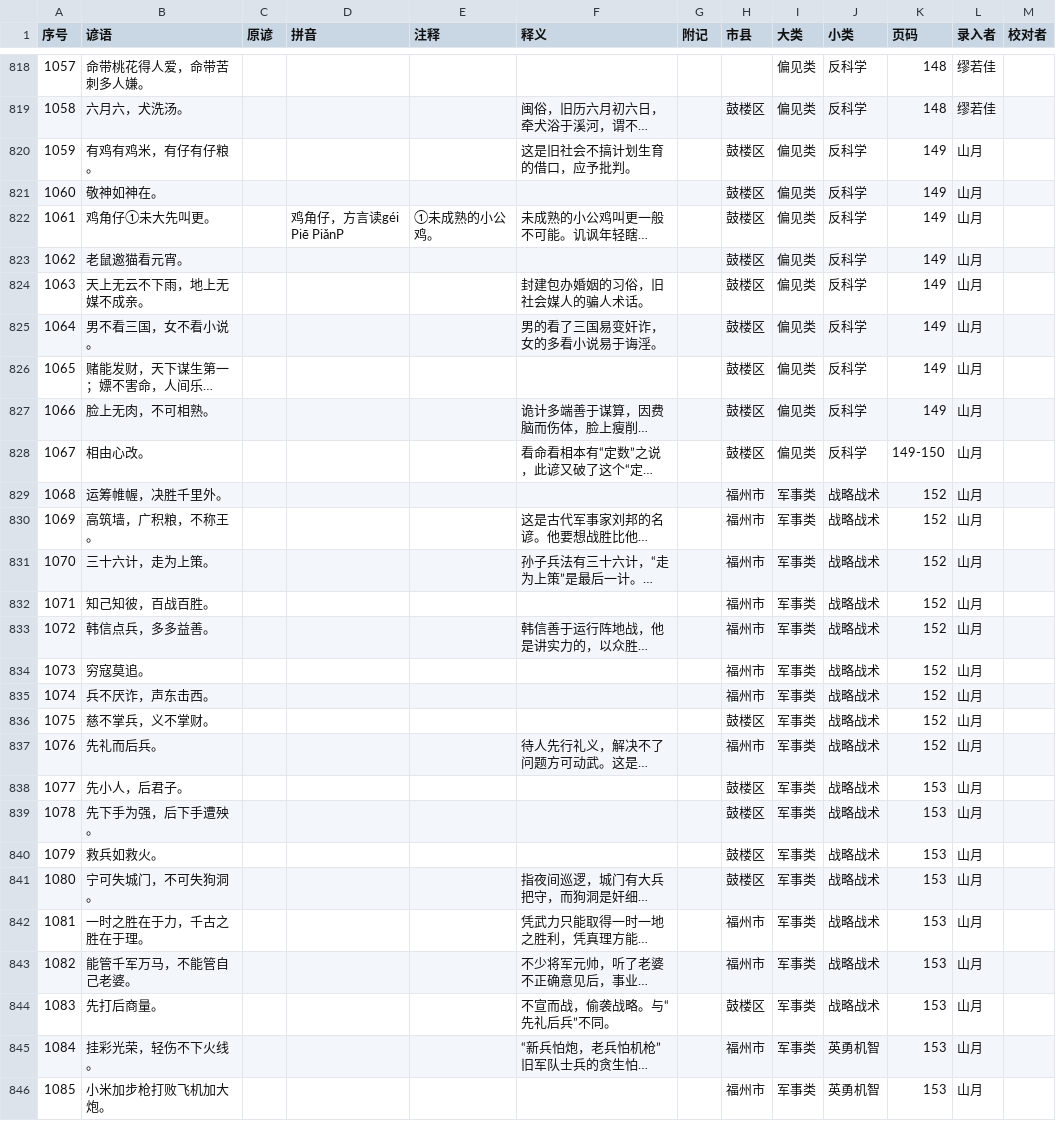
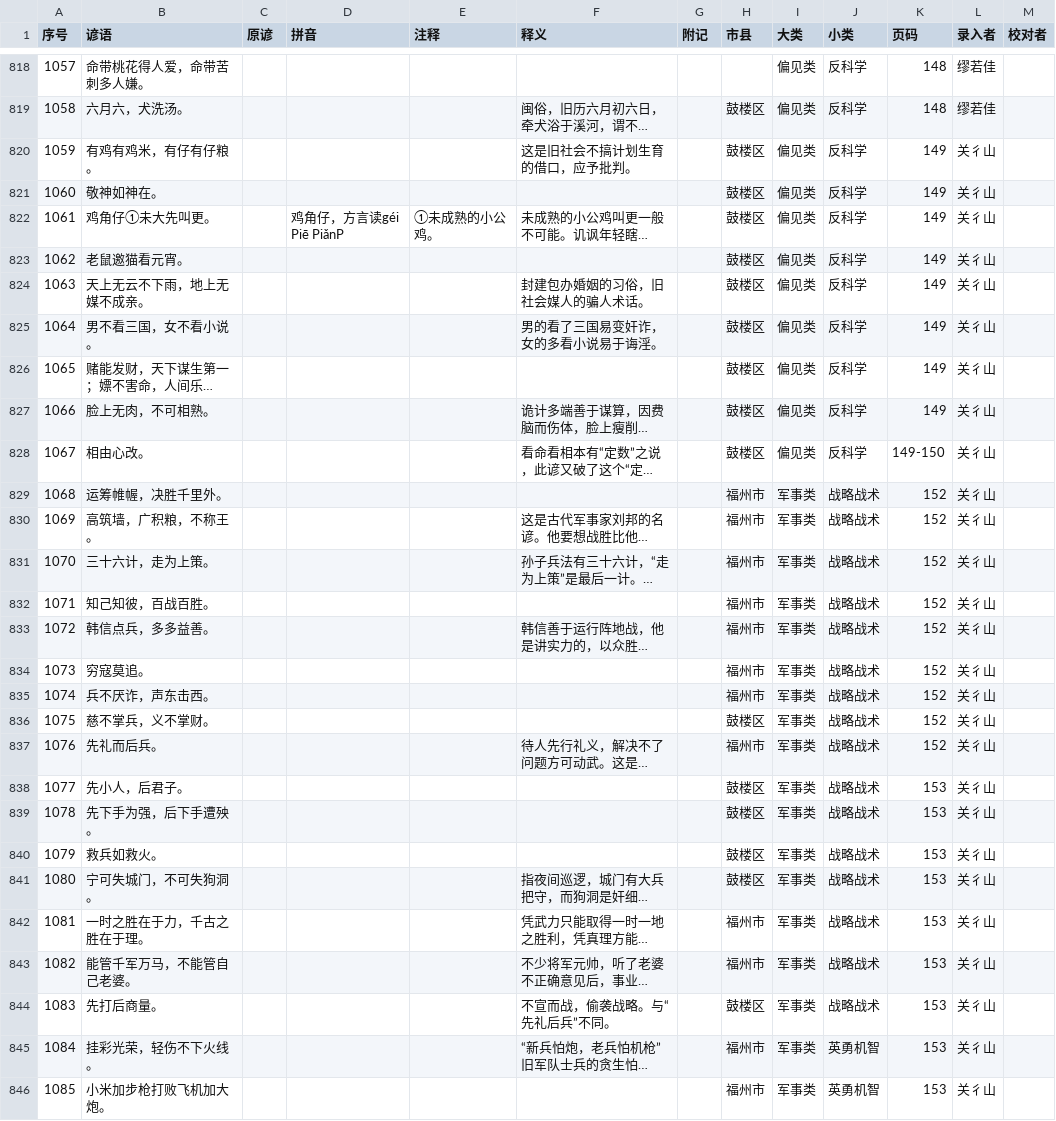
Before and after one commit to MindongLab/foochow-idioms-data, a CSV file: 中国谚语集成福建卷・福州市鼓楼区分卷/中国谚语集成福建卷・福州市鼓楼区分卷.csv, drawn as a sheet; only a part is shown, gaps mark what is left out; long unchanged cells end in …; the diff covers the shown part only; the diff names each change by its address in the sheet, - before the commit and + after, or states it on an @@ line.

Commit message:
Update 中国谚语集成福建卷・福州市鼓楼区分卷.csv

```diff
--- a/中国谚语集成福建卷・福州市鼓楼区分卷/中国谚语集成福建卷・福州市鼓楼区分卷.csv
+++ b/中国谚语集成福建卷・福州市鼓楼区分卷/中国谚语集成福建卷・福州市鼓楼区分卷.csv
-L820:L846 (录入者): 山月
+L820:L846 (录入者): 关彳山
```
Also changed, not shown: 41 edited cells elsewhere in this file.
